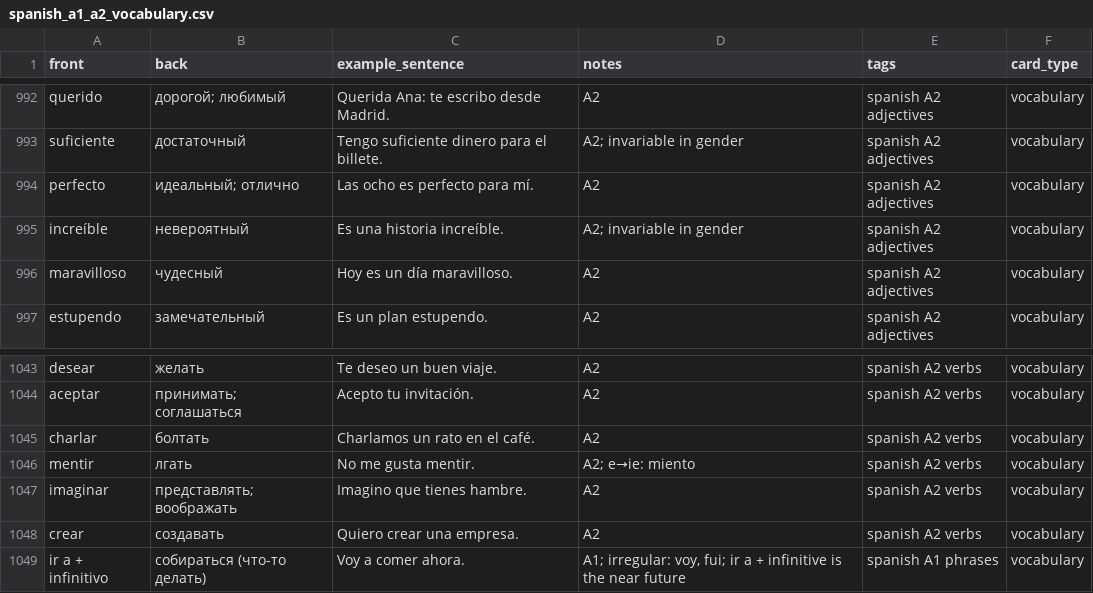
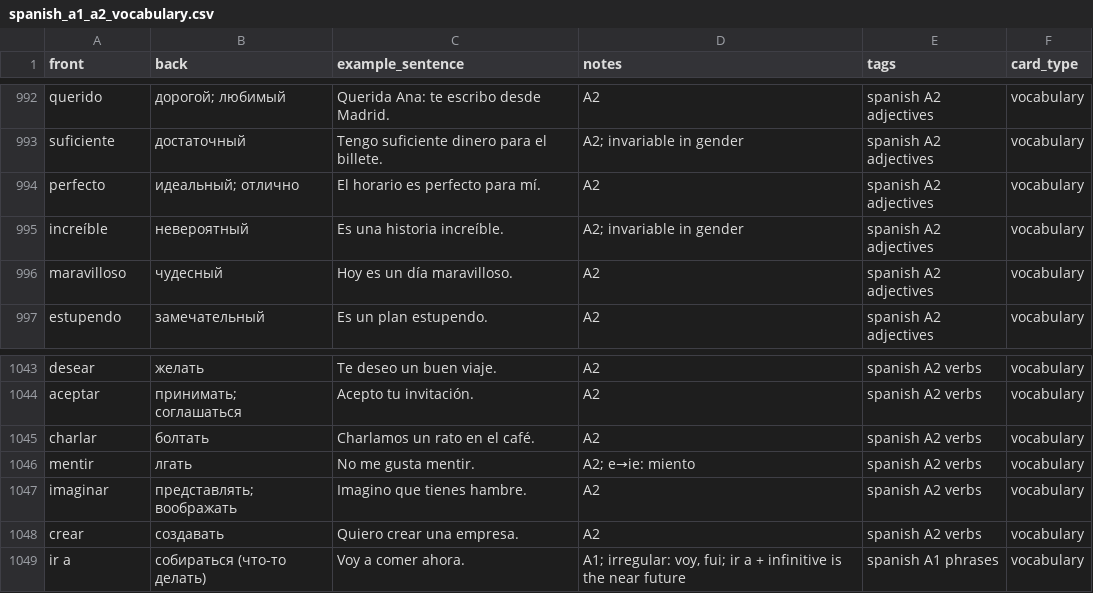
Before and after one commit to dmzabelskiy/flashcards_app, a CSV file: card_sets/ES-RU/spanish_a1_a2_vocabulary.csv, drawn as a sheet; only a part is shown, gaps mark what is left out; the diff covers the shown part only.

Commit message:
Fix the ES-RU word list fronts, glosses and notes from the review

```diff
--- a/card_sets/ES-RU/spanish_a1_a2_vocabulary.csv
+++ b/card_sets/ES-RU/spanish_a1_a2_vocabulary.csv
@@ -993,3 +993,3 @@ querido,дорогой; любимый,Querida Ana: te escribo desde Madrid.,A2,
 suficiente,достаточный,Tengo suficiente dinero para el billete.,A2; invariable in gender,spanish A2 adjectives,vocabulary
-perfecto,идеальный; отлично,Las ocho es perfecto para mí.,A2,spanish A2 adjectives,vocabulary
+perfecto,идеальный; отлично,El horario es perfecto para mí.,A2,spanish A2 adjectives,vocabulary
 increíble,невероятный,Es una historia increíble.,A2; invariable in gender,spanish A2 adjectives,vocabulary
@@ -1048,2 +1048,2 @@ imaginar,представлять; воображать,Imagino que tienes hambr
 crear,создавать,Quiero crear una empresa.,A2,spanish A2 verbs,vocabulary
-ir a + infinitivo,собираться (что-то делать),Voy a comer ahora.,"A1; irregular: voy, fui; ir a + infinitive is the near future",spanish A1 phrases,vocabulary
+ir a,собираться (что-то делать),Voy a comer ahora.,"A1; irregular: voy, fui; ir a + infinitive is the near future",spanish A1 phrases,vocabulary
```
Also changed, not shown: 14 edited cells elsewhere in this file.
